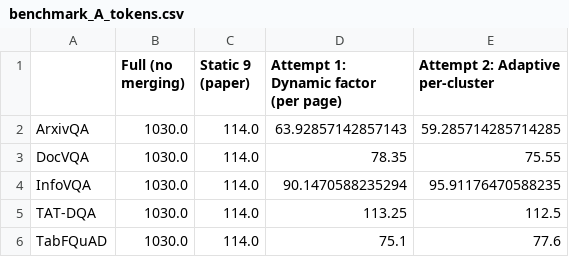
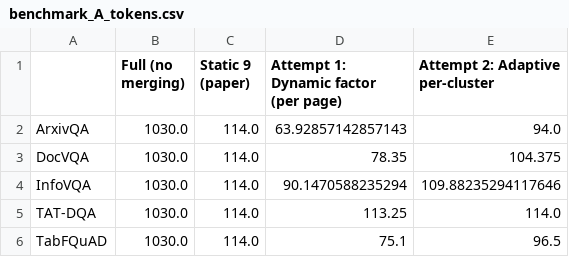
Before and after one commit to msohailse/Static-vs-Dynamic-Token-Merging-for-Visual-Document-Retrieval, a CSV file: results/benchmark_A_tokens.csv, drawn as a sheet.

Commit message:
Bounded safety floors: beat Static 9 on both axes; METHOD.md as main write-up
- Attempt 2: dense/unsure pages floored at F=9, clearly-redundant pages
  bounded at F=13 - no dataset falls below the static baseline anymore
  (measured: 98.4% retained at 10.4% memory vs Static 9's 98.0% at 11.1%)
- Benchmark B gets its own figure (accuracy-vs-memory points + memory per
  paper) instead of the degenerate single-group line chart
- blue reserved for the paper's static baseline in every figure; page-type
  colors moved to teal/pink; tie points show static inside our marker
- METHOD.md restructured as the main reader document: motivation, method,
  embedded figures, and a results section auto-filled by the notebook
- write-up leads with memory savings (MB, x-reduction) everywhere

```diff
--- a/results/benchmark_A_tokens.csv
+++ b/results/benchmark_A_tokens.csv
@@ -1,6 +1,6 @@
 ,Full (no merging),Static 9 (paper),Attempt 1: Dynamic factor (per page),Attempt 2: Adaptive per-cluster
-ArxivQA,1030.0,114.0,63.92857142857143,59.285714285714285
-DocVQA,1030.0,114.0,78.35,75.55
-InfoVQA,1030.0,114.0,90.1470588235294,95.91176470588235
-TAT-DQA,1030.0,114.0,113.25,112.5
-TabFQuAD,1030.0,114.0,75.1,77.6
+ArxivQA,1030.0,114.0,63.92857142857143,94.0
+DocVQA,1030.0,114.0,78.35,104.375
+InfoVQA,1030.0,114.0,90.1470588235294,109.88235294117646
+TAT-DQA,1030.0,114.0,113.25,114.0
+TabFQuAD,1030.0,114.0,75.1,96.5
```
Also changed, not shown: results/benchmark_A_factors.csv, results/benchmark_A_summary.csv, 13 other files.
